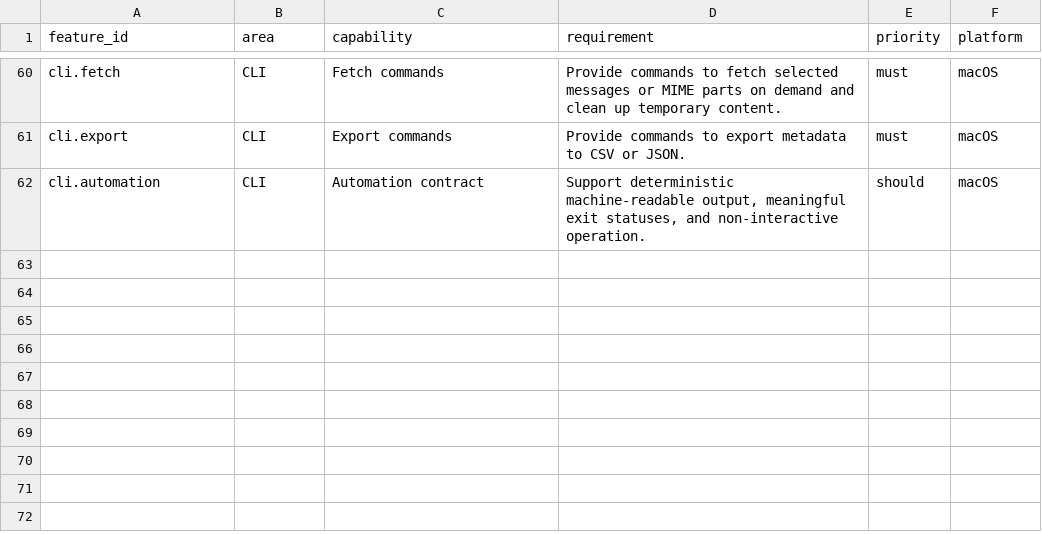
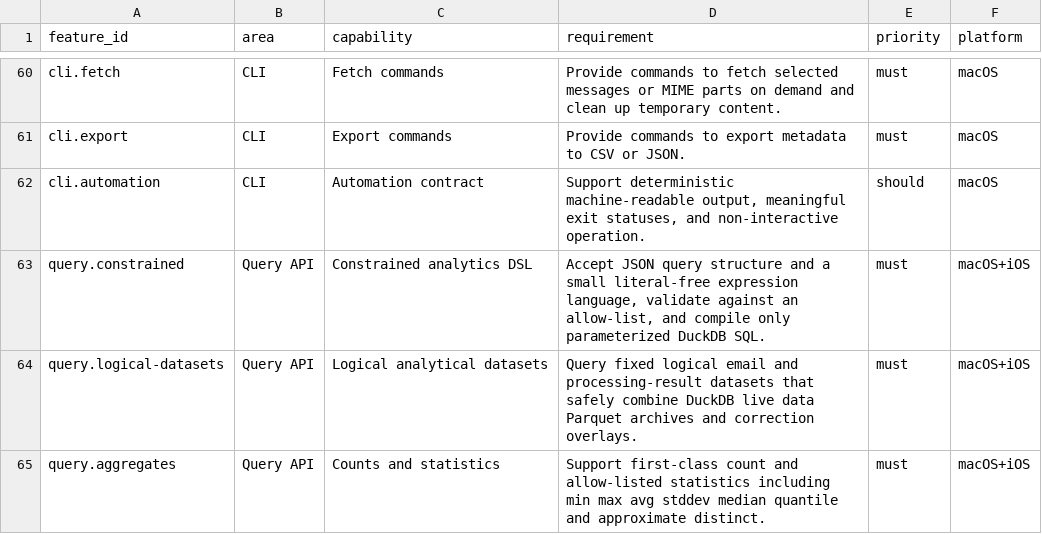
Before and after one commit to flarebyte/SeleneTide, a CSV file: doc/design-meta/examples/features.csv, drawn as a sheet; only a part is shown, gaps mark what is left out.

Commit message:
Adds DSL for query

```diff
--- a/doc/design-meta/examples/features.csv
+++ b/doc/design-meta/examples/features.csv
@@ -62 +62,4 @@ cli.export,CLI,Export commands,Provide commands to export metadata to CSV or JSO
 cli.automation,CLI,Automation contract,"Support deterministic machine-readable output, meaningful exit statuses, and non-interactive operation.",should,macOS
+query.constrained,Query API,Constrained analytics DSL,"Accept JSON query structure and a small literal-free expression language, validate against an allow-list, and compile only parameterized DuckDB SQL.",must,macOS+iOS
+query.logical-datasets,Query API,Logical analytical datasets,Query fixed logical email and processing-result datasets that safely combine DuckDB live data Parquet archives and correction overlays.,must,macOS+iOS
+query.aggregates,Query API,Counts and statistics,"Support first-class count and allow-listed statistics including min max avg stddev median quantile and approximate distinct.",must,macOS+iOS
```
Also changed, not shown: 4 other files.
